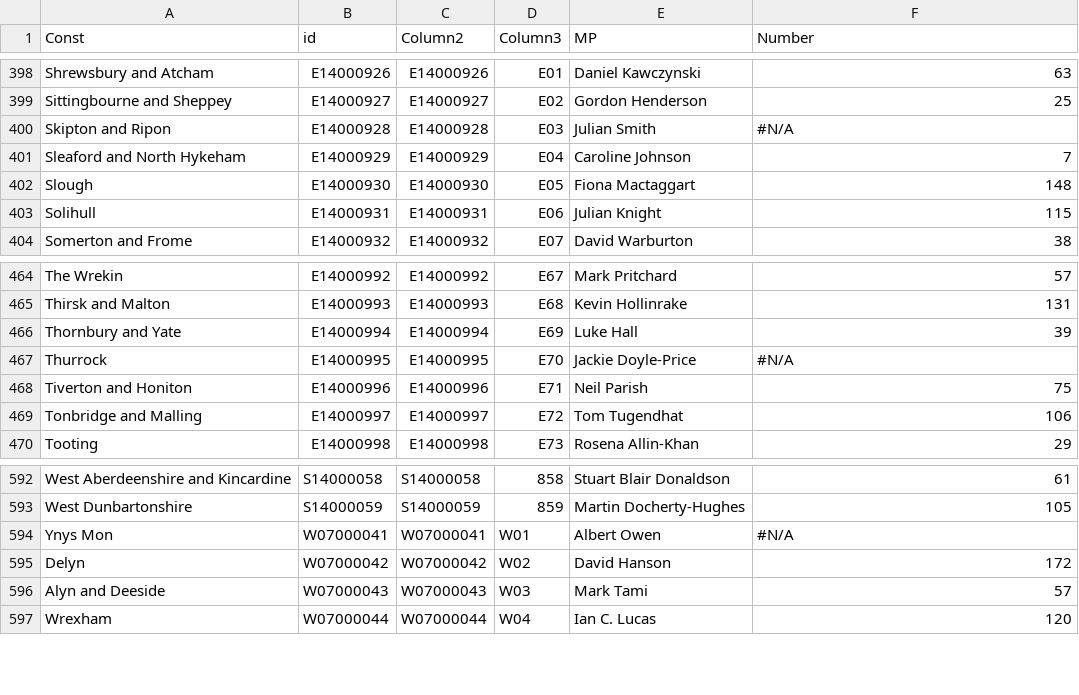
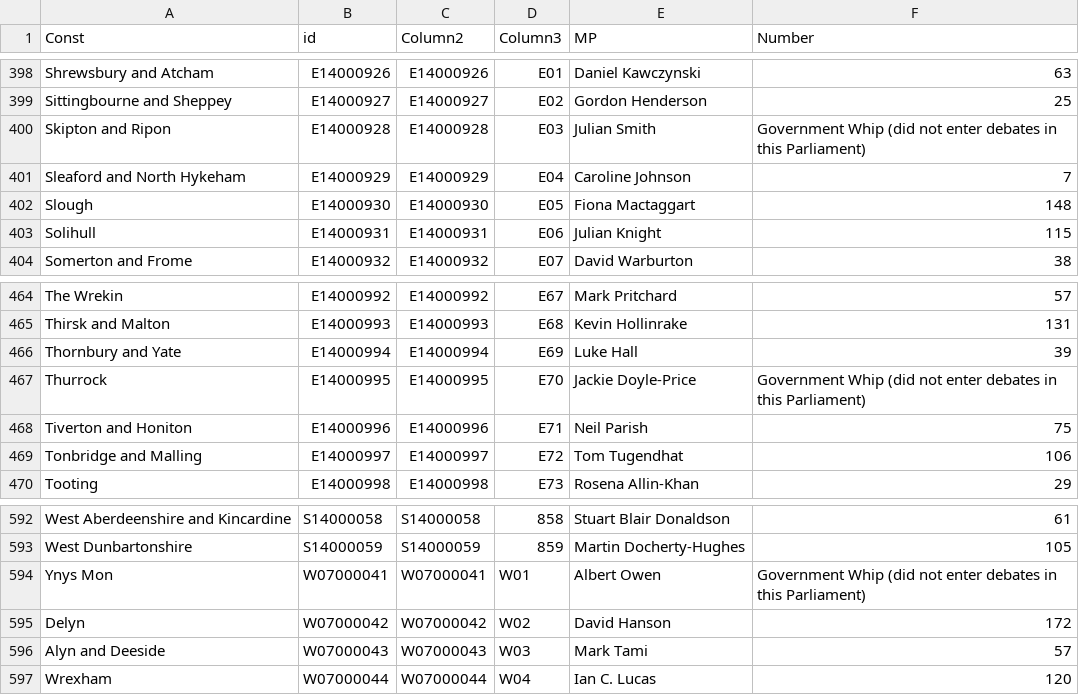
Before and after one commit to Mognar/geojson, a CSV file: mpgeo.csv, drawn as a sheet; only a part is shown, gaps mark what is left out; the diff covers the shown part only.

```diff
--- a/mpgeo.csv
+++ b/mpgeo.csv
@@ -399,3 +399,3 @@ Shrewsbury and Atcham,E14000926,E14000926,E01,Daniel Kawczynski,63
 Sittingbourne and Sheppey,E14000927,E14000927,E02,Gordon Henderson,25
-Skipton and Ripon,E14000928,E14000928,E03,Julian Smith,#N/A
+Skipton and Ripon,E14000928,E14000928,E03,Julian Smith,Government Whip (did not enter debates in this Parliament)
 Sleaford and North Hykeham,E14000929,E14000929,E04,Caroline Johnson,7
@@ -466,3 +466,3 @@ Thirsk and Malton,E14000993,E14000993,E68,Kevin Hollinrake,131
 Thornbury and Yate,E14000994,E14000994,E69,Luke Hall,39
-Thurrock,E14000995,E14000995,E70,Jackie Doyle-Price,#N/A
+Thurrock,E14000995,E14000995,E70,Jackie Doyle-Price,Government Whip (did not enter debates in this Parliament)
 Tiverton and Honiton,E14000996,E14000996,E71,Neil Parish,75
@@ -593,3 +593,3 @@ West Aberdeenshire and Kincardine,S14000058,S14000058,858,Stuart Blair Donaldson
 West Dunbartonshire,S14000059,S14000059,859,Martin Docherty-Hughes,105
-Ynys Mon,W07000041,W07000041,W01,Albert Owen,#N/A
+Ynys Mon,W07000041,W07000041,W01,Albert Owen,Government Whip (did not enter debates in this Parliament)
 Delyn,W07000042,W07000042,W02,David Hanson,172
```
Also changed, not shown: 5 edited cells elsewhere in this file.
